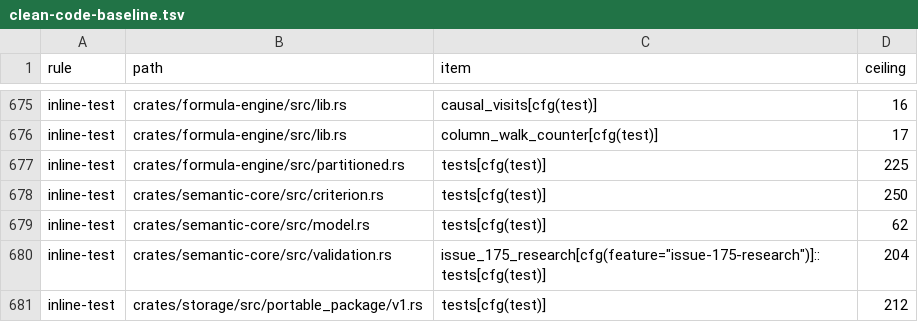
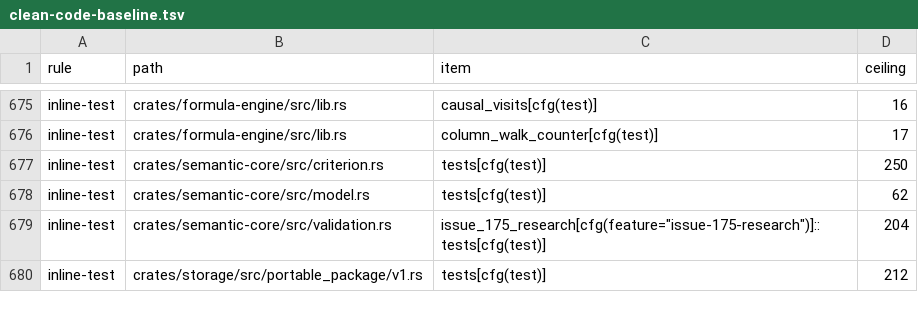
Before and after one commit to nurockplayer/tachiko-work, a TSV file: scripts/clean-code-baseline.tsv, drawn as a sheet; only a part is shown, gaps mark what is left out.

Commit message:
Move partitioned map and set tests into a dedicated module (#1010)

```diff
--- a/scripts/clean-code-baseline.tsv
+++ b/scripts/clean-code-baseline.tsv
@@ -676,3 +676,2 @@ inline-test	crates/formula-engine/src/lib.rs	causal_visits[cfg(test)]	16
 inline-test	crates/formula-engine/src/lib.rs	column_walk_counter[cfg(test)]	17
-inline-test	crates/formula-engine/src/partitioned.rs	tests[cfg(test)]	225
 inline-test	crates/semantic-core/src/criterion.rs	tests[cfg(test)]	250
```
Also changed, not shown: 2 other files.
